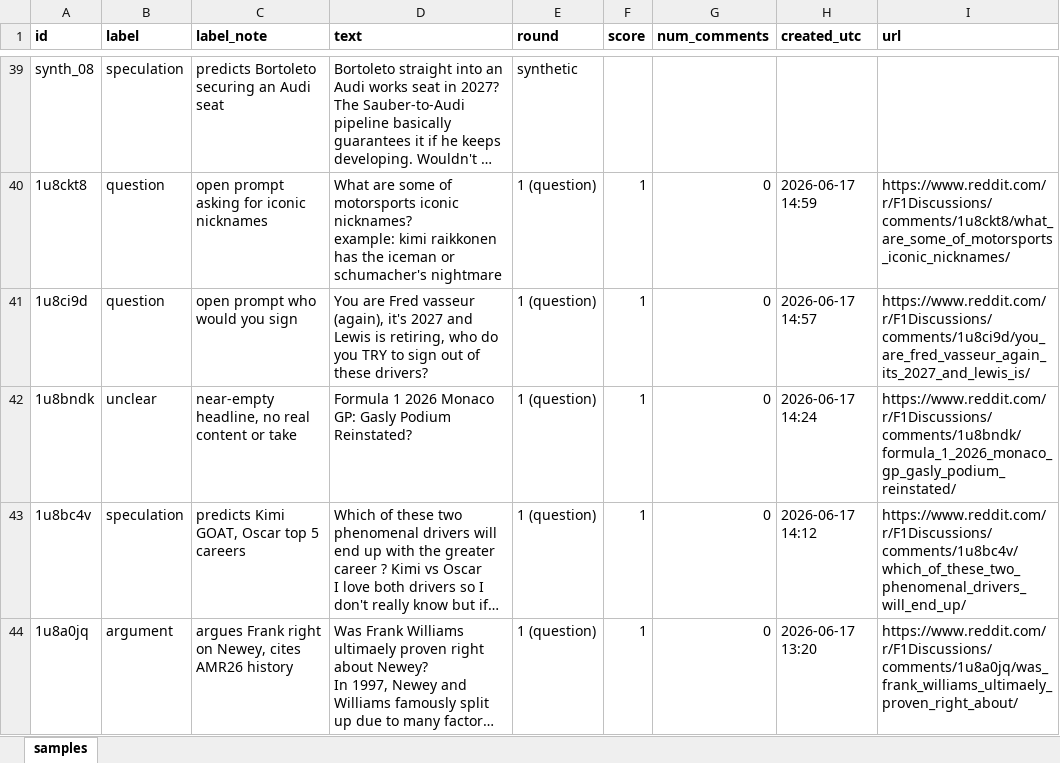
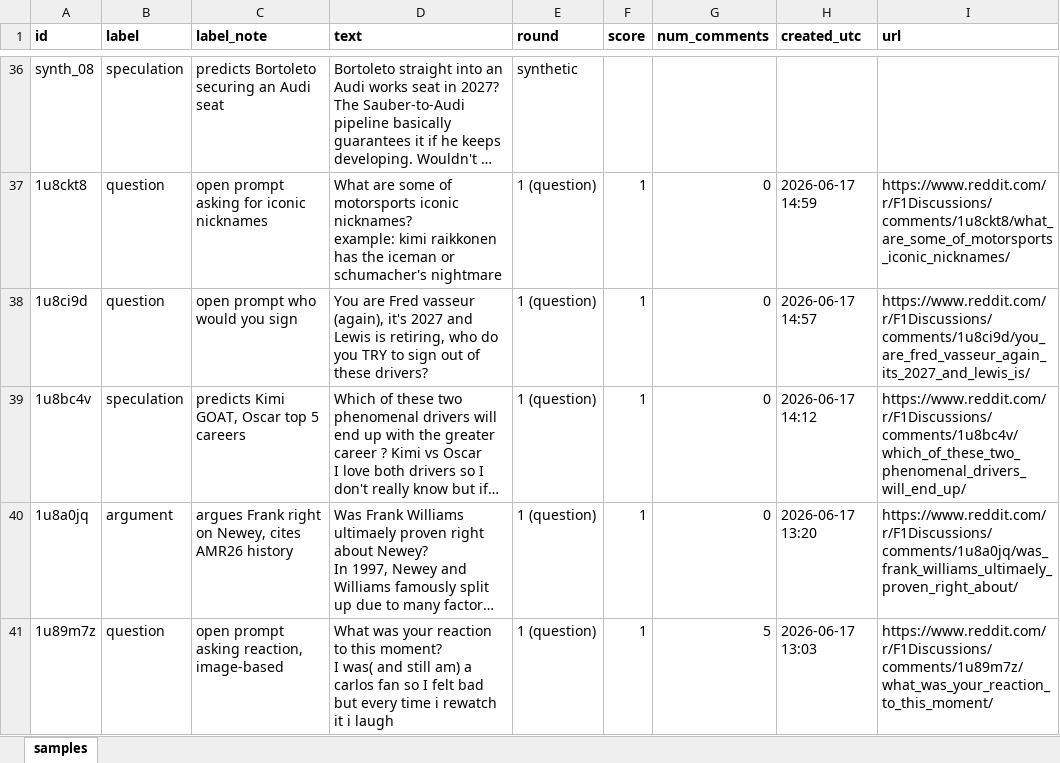
Before and after one commit to dRamachandran7/takemeter, an Excel workbook: f1discussions_samples.xlsx, sheet samples, drawn as a sheet; only a part is shown, gaps mark what is left out; the shorter side is filled out with more unchanged rows; long unchanged cells end in …; values as stored, in another font and other column widths than the file's, no borders; the diff covers the shown part only; the diff names each change by its address in the sheet, - before the commit and + after, or states it on an @@ line.

```diff
--- a/f1discussions_samples.xlsx (sheet samples)
+++ b/f1discussions_samples.xlsx (sheet samples)
-row 42: 1u8bndk | unclear | near-empty headline, no real content or take | Formula 1 2026 Monaco GP: Gasly Podium Reinstated? | 1 (question) | 1 | 0 | 2026-06-17 14:24 | https://www.reddit.com/r/F1Discussions/comments/1u8bndk/formula_1_2026_monaco_gp_gasly_podium_reinstated/
```
Also changed, not shown: 51 removed rows elsewhere in this sheet.
